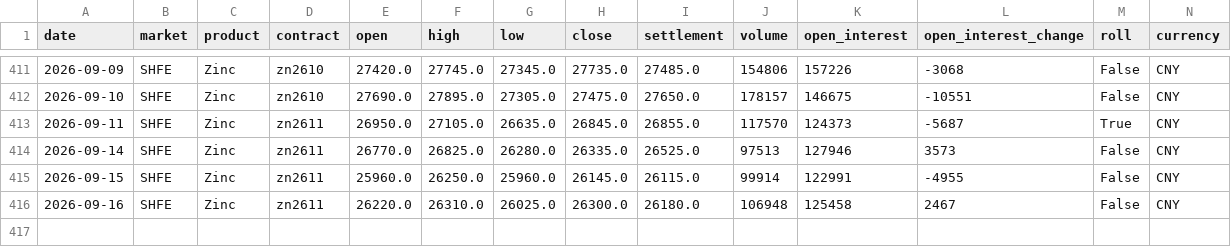
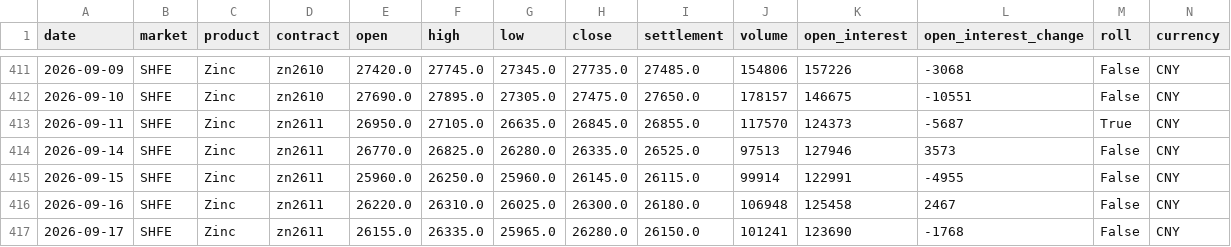
Before and after one commit to ala927832-create/zinc-intelligence-v26, a CSV file: data/history/shfe_zinc_main_daily.csv, drawn as a sheet; only a part is shown, gaps mark what is left out; rows hold the shown columns only; the diff names each change by its address in the sheet, - before the commit and + after, or states it on an @@ line.

Commit message:
chore: update verified zinc intelligence state

```diff
--- a/data/history/shfe_zinc_main_daily.csv
+++ b/data/history/shfe_zinc_main_daily.csv
+row 417: 2026-09-17 | SHFE | Zinc | zn2611 | 26155.0 | 26335.0 | 25965.0 | 26280.0 | 26150.0 | 101241 | 123690 | -1768 | False | CNY
```
Also changed, not shown: 5 other files.
